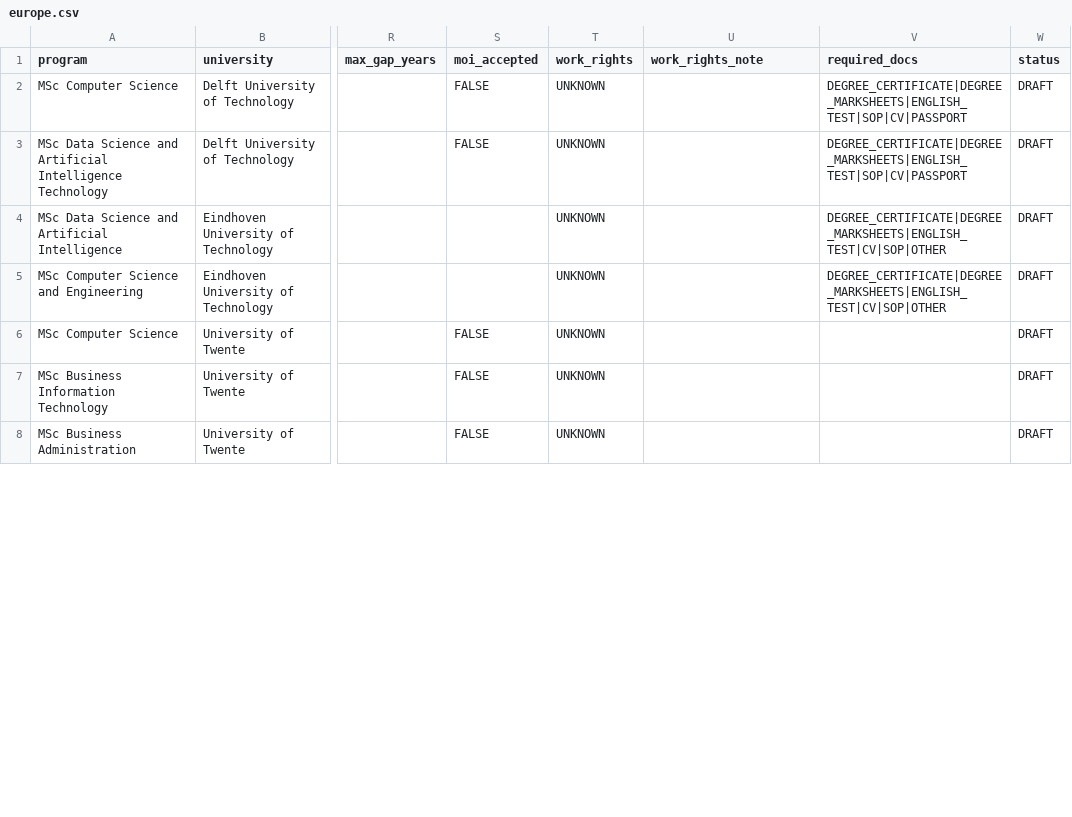
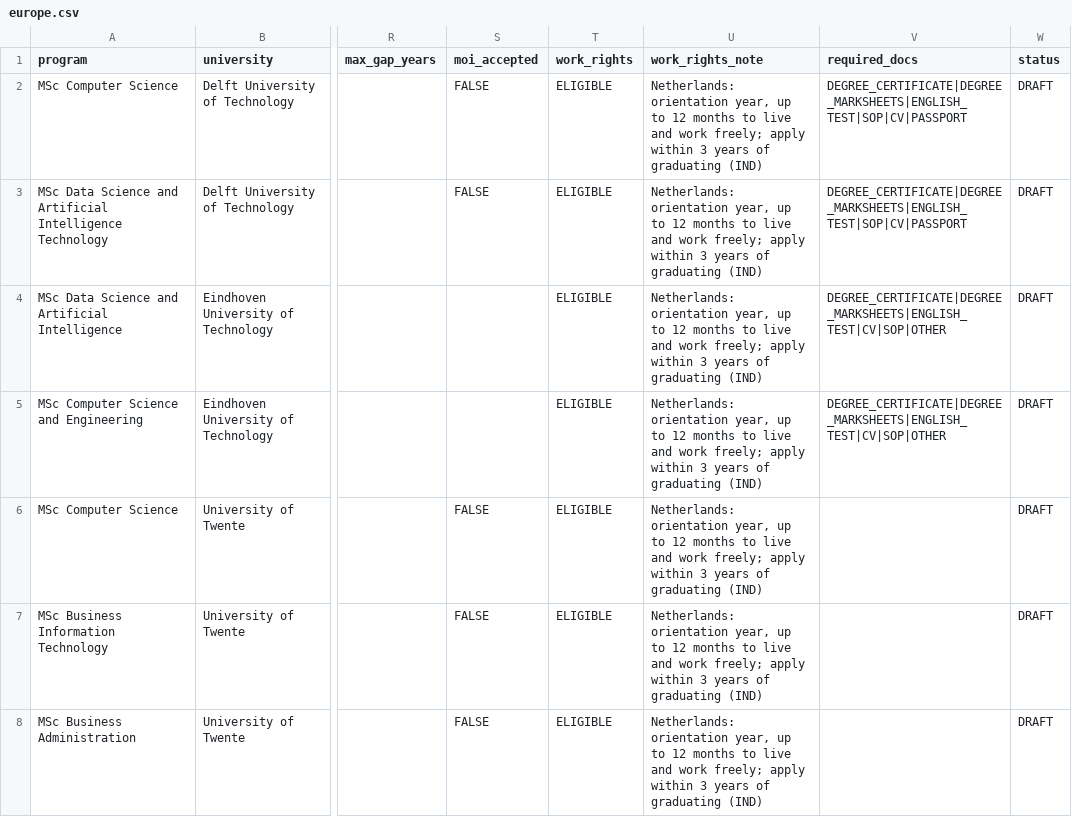
Before and after one commit to sreejith-medcity/study-abroad-new, a CSV file: catalogue/europe.csv, drawn as a sheet; only a part is shown, gaps mark what is left out; the diff covers the shown part only; the diff names each change by its address in the sheet, - before the commit and + after, or states it on an @@ line.

```diff
--- a/catalogue/europe.csv
+++ b/catalogue/europe.csv
-T2:T8 (work_rights): UNKNOWN
+T2:T8 (work_rights): ELIGIBLE
-U2:U8 (work_rights_note): (empty)
+U2:U8 (work_rights_note): Netherlands: orientation year, up to 12 months to live and work freely; apply within 3 years of graduating (IND)
```
Also changed, not shown: 43 edited cells elsewhere in this file, catalogue/canada.csv, catalogue/canada2.csv, 7 other files.
